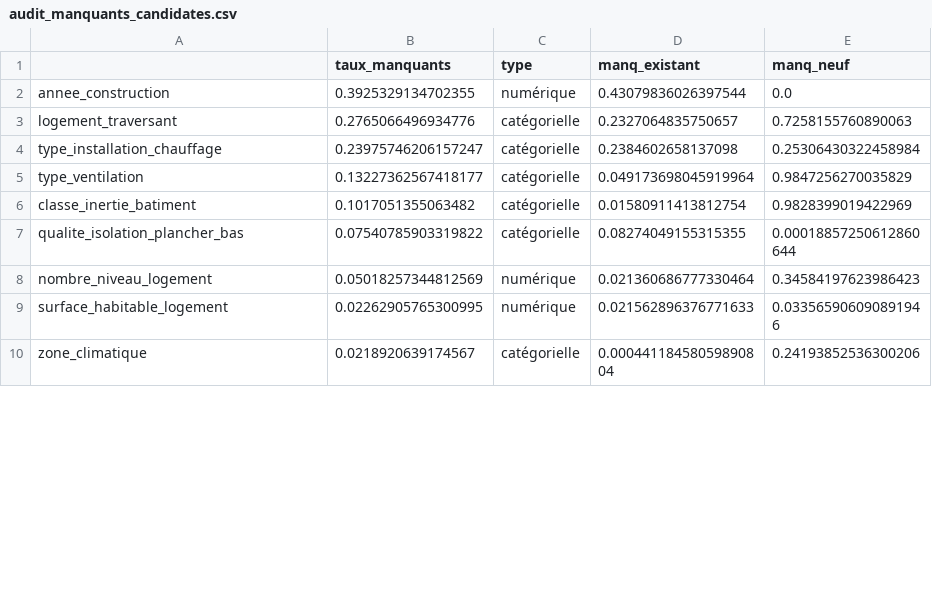
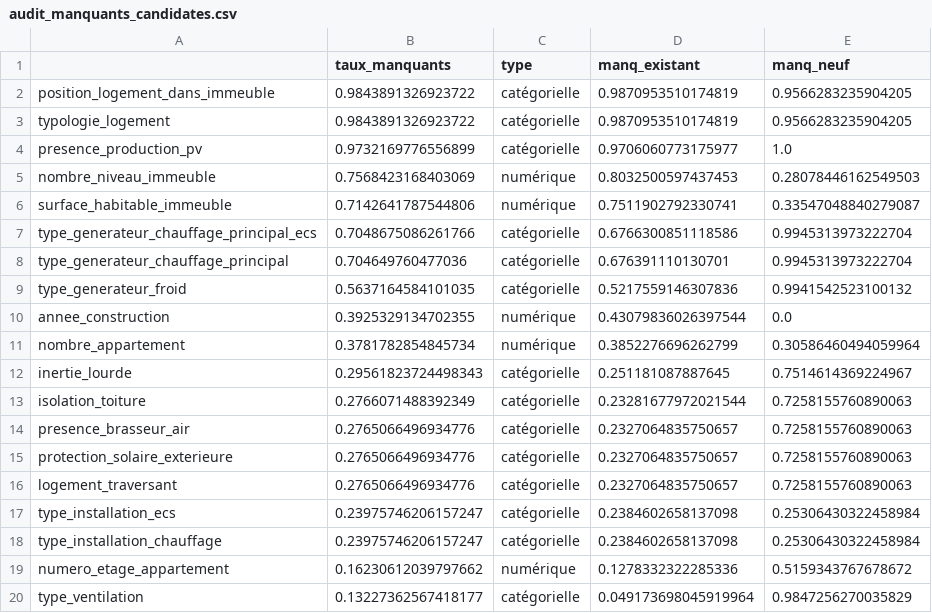
Before and after one commit to SaliouThiam/projet_ml_SISE, a CSV file: src/data/processed/audit_manquants_candidates.csv, drawn as a sheet; only a part is shown; the shorter side is filled out with more unchanged rows; the diff covers the shown part only.

```diff
--- a/src/data/processed/audit_manquants_candidates.csv
+++ b/src/data/processed/audit_manquants_candidates.csv
@@ -1,5 +1,20 @@
 ,taux_manquants,type,manq_existant,manq_neuf
+position_logement_dans_immeuble,0.9843891326923722,catégorielle,0.9870953510174819,0.9566283235904205
+typologie_logement,0.9843891326923722,catégorielle,0.9870953510174819,0.9566283235904205
+presence_production_pv,0.9732169776556899,catégorielle,0.9706060773175977,1.0
+nombre_niveau_immeuble,0.7568423168403069,numérique,0.8032500597437453,0.28078446162549503
+surface_habitable_immeuble,0.7142641787544806,numérique,0.7511902792330741,0.33547048840279087
+type_generateur_chauffage_principal_ecs,0.7048675086261766,catégorielle,0.6766300851118586,0.9945313973222704
+type_generateur_chauffage_principal,0.704649760477036,catégorielle,0.676391110130701,0.9945313973222704
+type_generateur_froid,0.5637164584101035,catégorielle,0.5217559146307836,0.9941542523100132
 annee_construction,0.3925329134702355,numérique,0.43079836026397544,0.0
+nombre_appartement,0.3781782854845734,numérique,0.3852276696262799,0.30586460494059964
+inertie_lourde,0.29561823724498343,catégorielle,0.251181087887645,0.7514614369224967
+isolation_toiture,0.2766071488392349,catégorielle,0.23281677972021544,0.7258155760890063
+presence_brasseur_air,0.2765066496934776,catégorielle,0.2327064835750657,0.7258155760890063
+protection_solaire_exterieure,0.2765066496934776,catégorielle,0.2327064835750657,0.7258155760890063
 logement_traversant,0.2765066496934776,catégorielle,0.2327064835750657,0.7258155760890063
+type_installation_ecs,0.23975746206157247,catégorielle,0.2384602658137098,0.25306430322458984
 type_installation_chauffage,0.23975746206157247,catégorielle,0.2384602658137098,0.25306430322458984
+numero_etage_appartement,0.16230612039797662,numérique,0.1278332322285336,0.5159343767678672
 type_ventilation,0.13227362567418177,catégorielle,0.049173698045919964,0.9847256270035829
```
Also changed, not shown: 6 added rows and 5 moved rows elsewhere in this file, src/data/processed/selection_variables_resume.csv, 24 other files.
